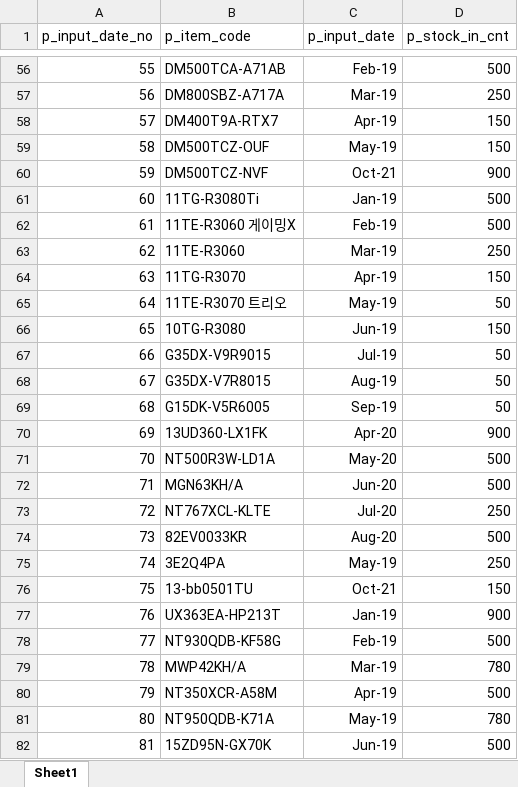
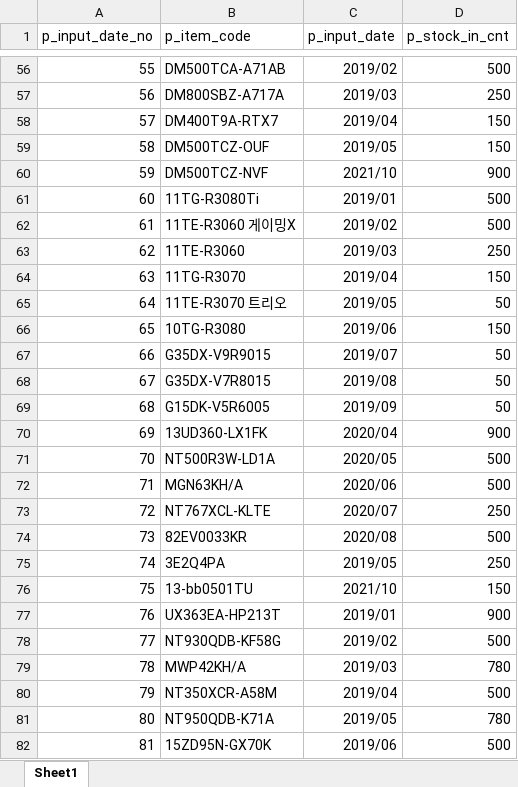
Before and after one commit to noel7752-gmail-com/-ERP-System, an Excel workbook: 심영섭/엑셀데이터_TO_DB데이터변환작업/INPUTOUTPUT/PCINPUT.xlsx, sheet Sheet1, drawn as a sheet; only a part is shown, gaps mark what is left out; values as stored, in another font and other column widths than the file's, no borders; the diff covers the shown part only; the diff names each change by its address in the sheet, - before the commit and + after, or states it on an @@ line.

```diff
--- a/심영섭/엑셀데이터_TO_DB데이터변환작업/INPUTOUTPUT/PCINPUT.xlsx (sheet Sheet1)
+++ b/심영섭/엑셀데이터_TO_DB데이터변환작업/INPUTOUTPUT/PCINPUT.xlsx (sheet Sheet1)
-C56 (p_input_date): Feb-19
+C56 (p_input_date): 2019/02
-C57 (p_input_date): Mar-19
+C57 (p_input_date): 2019/03
-C58 (p_input_date): Apr-19
+C58 (p_input_date): 2019/04
-C59 (p_input_date): May-19
+C59 (p_input_date): 2019/05
-C60 (p_input_date): Oct-21
+C60 (p_input_date): 2021/10
-C61 (p_input_date): Jan-19
+C61 (p_input_date): 2019/01
-C62 (p_input_date): Feb-19
+C62 (p_input_date): 2019/02
-C63 (p_input_date): Mar-19
+C63 (p_input_date): 2019/03
-C64 (p_input_date): Apr-19
+C64 (p_input_date): 2019/04
-C65 (p_input_date): May-19
+C65 (p_input_date): 2019/05
-C66 (p_input_date): Jun-19
+C66 (p_input_date): 2019/06
-C67 (p_input_date): Jul-19
+C67 (p_input_date): 2019/07
-C68 (p_input_date): Aug-19
+C68 (p_input_date): 2019/08
-C69 (p_input_date): Sep-19
+C69 (p_input_date): 2019/09
-C70 (p_input_date): Apr-20
+C70 (p_input_date): 2020/04
-C71 (p_input_date): May-20
+C71 (p_input_date): 2020/05
-C72 (p_input_date): Jun-20
+C72 (p_input_date): 2020/06
-C73 (p_input_date): Jul-20
+C73 (p_input_date): 2020/07
-C74 (p_input_date): Aug-20
+C74 (p_input_date): 2020/08
-C75 (p_input_date): May-19
+C75 (p_input_date): 2019/05
-C76 (p_input_date): Oct-21
+C76 (p_input_date): 2021/10
-C77 (p_input_date): Jan-19
+C77 (p_input_date): 2019/01
-C78 (p_input_date): Feb-19
+C78 (p_input_date): 2019/02
-C79 (p_input_date): Mar-19
+C79 (p_input_date): 2019/03
-C80 (p_input_date): Apr-19
+C80 (p_input_date): 2019/04
-C81 (p_input_date): May-19
+C81 (p_input_date): 2019/05
-C82 (p_input_date): Jun-19
+C82 (p_input_date): 2019/06
```
Also changed, not shown: 100 edited cells elsewhere in this sheet.
